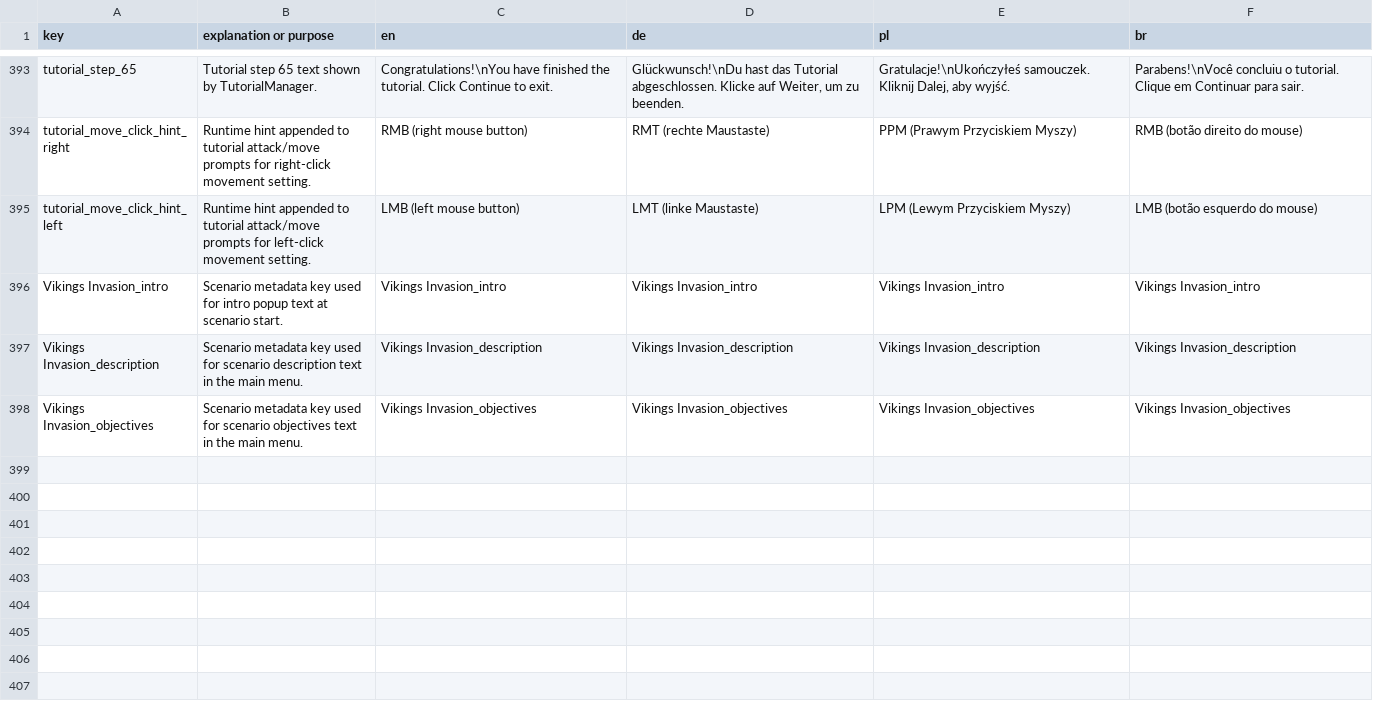
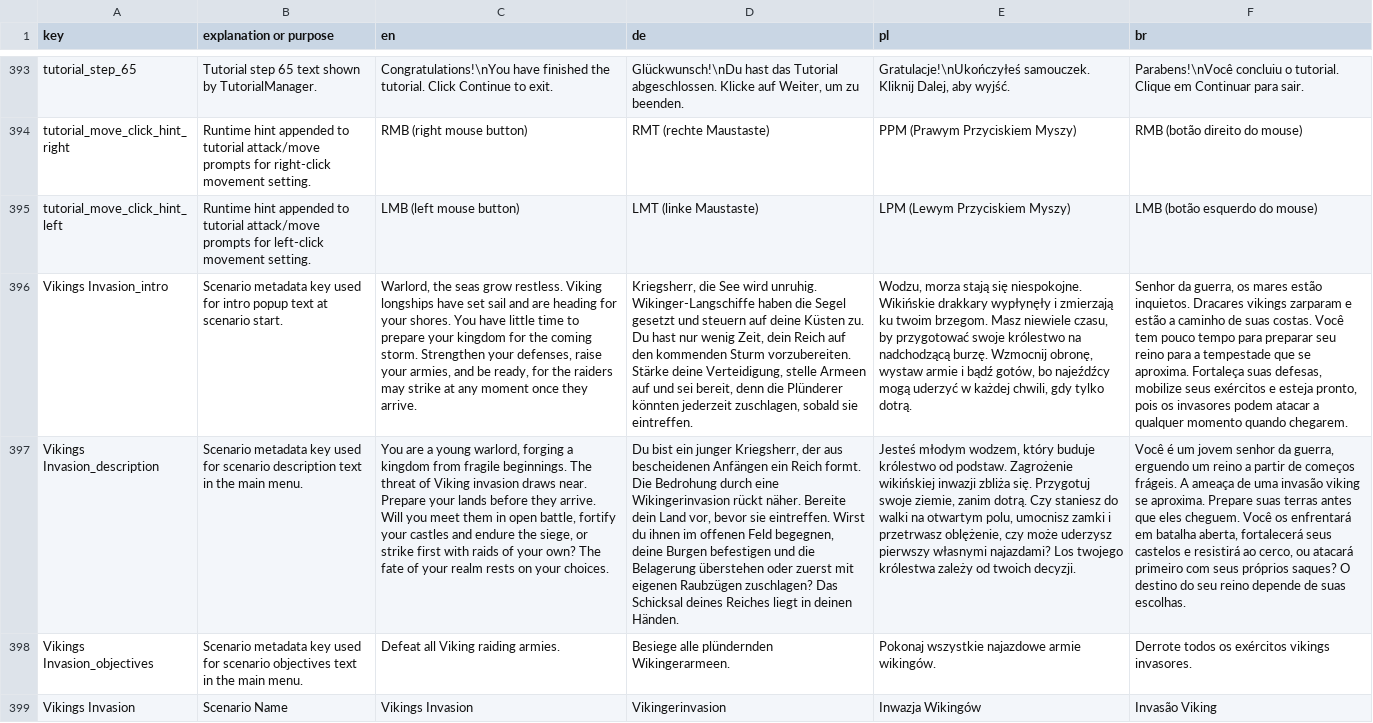
Before and after one commit to MagicKrol/vikings, a CSV file: translations/hotw_translations.csv, drawn as a sheet; only a part is shown, gaps mark what is left out; the diff names each change by its address in the sheet, - before the commit and + after, or states it on an @@ line.

```diff
--- a/translations/hotw_translations.csv
+++ b/translations/hotw_translations.csv
-C396 (en): Vikings Invasion_intro
+C396 (en): Warlord, the seas grow restless. Viking longships have set sail and are heading for your shores. You have little time to prepare your kingdom for the coming storm. Strengthen your defenses, raise your armies, and be ready, for the raiders may strike at any moment once they arrive.
-D396 (de): Vikings Invasion_intro
+D396 (de): Kriegsherr, die See wird unruhig. Wikinger-Langschiffe haben die Segel gesetzt und steuern auf deine Küsten zu. Du hast nur wenig Zeit, dein Reich auf den kommenden Sturm vorzubereiten. Stärke deine Verteidigung, stelle Armeen auf und sei bereit, denn die Plünderer könnten jederzeit zuschlagen, sobald sie eintreffen.
-E396 (pl): Vikings Invasion_intro
+E396 (pl): Wodzu, morza stają się niespokojne. Wikińskie drakkary wypłynęły i zmierzają ku twoim brzegom. Masz niewiele czasu, by przygotować swoje królestwo na nadchodzącą burzę. Wzmocnij obronę, wystaw armie i bądź gotów, bo najeźdźcy mogą uderzyć w każdej chwili, gdy tylko dotrą.
-F396 (br): Vikings Invasion_intro
+F396 (br): Senhor da guerra, os mares estão inquietos. Dracares vikings zarparam e estão a caminho de suas costas. Você tem pouco tempo para preparar seu reino para a tempestade que se aproxima. Fortaleça suas defesas, mobilize seus exércitos e esteja pronto, pois os invasores podem atacar a qualquer momento quando chegarem.
-C397 (en): Vikings Invasion_description
+C397 (en): You are a young warlord, forging a kingdom from fragile beginnings. The threat of Viking invasion draws near. Prepare your lands before they arrive. Will you meet them in open battle, fortify your castles and endure the siege, or strike first with raids of your own? The fate of your realm rests on your choices.
-D397 (de): Vikings Invasion_description
+D397 (de): Du bist ein junger Kriegsherr, der aus bescheidenen Anfängen ein Reich formt. Die Bedrohung durch eine Wikingerinvasion rückt näher. Bereite dein Land vor, bevor sie eintreffen. Wirst du ihnen im offenen Feld begegnen, deine Burgen befestigen und die Belagerung überstehen oder zuerst mit eigenen Raubzügen zuschlagen? Das Schicksal deines Reiches liegt in deinen Händen.
-E397 (pl): Vikings Invasion_description
+E397 (pl): Jesteś młodym wodzem, który buduje królestwo od podstaw. Zagrożenie wikińskiej inwazji zbliża się. Przygotuj swoje ziemie, zanim dotrą. Czy staniesz do walki na otwartym polu, umocnisz zamki i przetrwasz oblężenie, czy może uderzysz pierwszy własnymi najazdami? Los twojego królestwa zależy od twoich decyzji.
-F397 (br): Vikings Invasion_description
+F397 (br): Você é um jovem senhor da guerra, erguendo um reino a partir de começos frágeis. A ameaça de uma invasão viking se aproxima. Prepare suas terras antes que eles cheguem. Você os enfrentará em batalha aberta, fortalecerá seus castelos e resistirá ao cerco, ou atacará primeiro com seus próprios saques? O destino do seu reino depende de suas escolhas.
-C398 (en): Vikings Invasion_objectives
+C398 (en): Defeat all Viking raiding armies.
-D398 (de): Vikings Invasion_objectives
+D398 (de): Besiege alle plündernden Wikingerarmeen.
-E398 (pl): Vikings Invasion_objectives
+E398 (pl): Pokonaj wszystkie najazdowe armie wikingów.
-F398 (br): Vikings Invasion_objectives
+F398 (br): Derrote todos os exércitos vikings invasores.
+row 399: Vikings Invasion | Scenario Name | Vikings Invasion | Vikingerinvasion | Inwazja Wikingów | Invasão Viking
```
Also changed, not shown: 4 other files.
